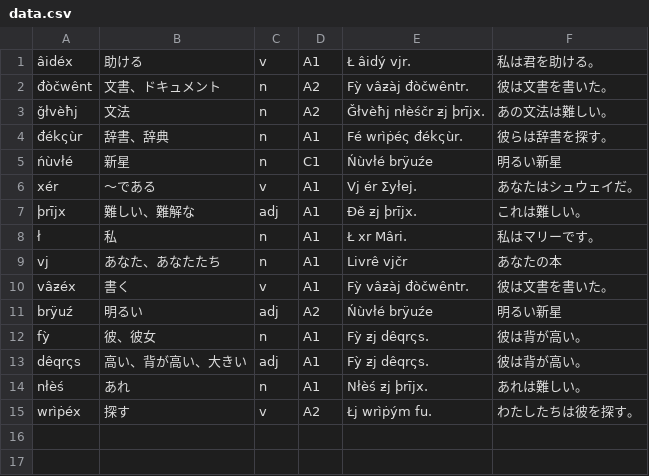
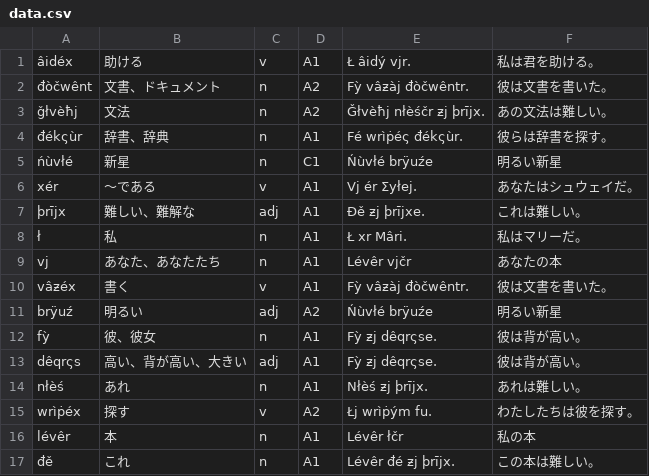
Before and after one commit to dragon-sub/xyvel, a CSV file: data/data.csv, drawn as a sheet.

Commit message:
Add 2 words

```diff
--- a/data/data.csv
+++ b/data/data.csv
@@ -6,10 +6,12 @@
 xér,～である,v,A1,Vj ér Σyłej.,あなたはシュウェイだ。
-þrījx,難しい、難解な,adj,A1,Đě ƶj þrījx.,これは難しい。
-ł,私,n,A1,Ł xr Mâri.,私はマリーです。
-vj,あなた、あなたたち,n,A1,Livrê vjčr,あなたの本
+þrījx,難しい、難解な,adj,A1,Đě ƶj þrījxe.,これは難しい。
+ł,私,n,A1,Ł xr Mâri.,私はマリーだ。
+vj,あなた、あなたたち,n,A1,Lévêr vjčr,あなたの本
 vâƶéx,書く,v,A1,Fỳ vâƶàj đòčwêntr.,彼は文書を書いた。
 brÿuź,明るい,adj,A2,Ńùvłé brÿuźe,明るい新星
-fỳ,彼、彼女,n,A1,Fỳ ƶj dêqrςs.,彼は背が高い。
-dêqrςs,高い、背が高い、大きい,adj,A1,Fỳ ƶj dêqrςs.,彼は背が高い。
+fỳ,彼、彼女,n,A1,Fỳ ƶj dêqrςse.,彼は背が高い。
+dêqrςs,高い、背が高い、大きい,adj,A1,Fỳ ƶj dêqrςse.,彼は背が高い。
 nłèś,あれ,n,A1,Nłèś ƶj þrījx.,あれは難しい。
 wrìṗéx,探す,v,A2,Łj wrìṗým fu.,わたしたちは彼を探す。
+lévêr,本,n,A1,Lévêr łčr,私の本
+đě,これ,n,A1,Lévêr đé ƶj þrījx.,この本は難しい。
```
